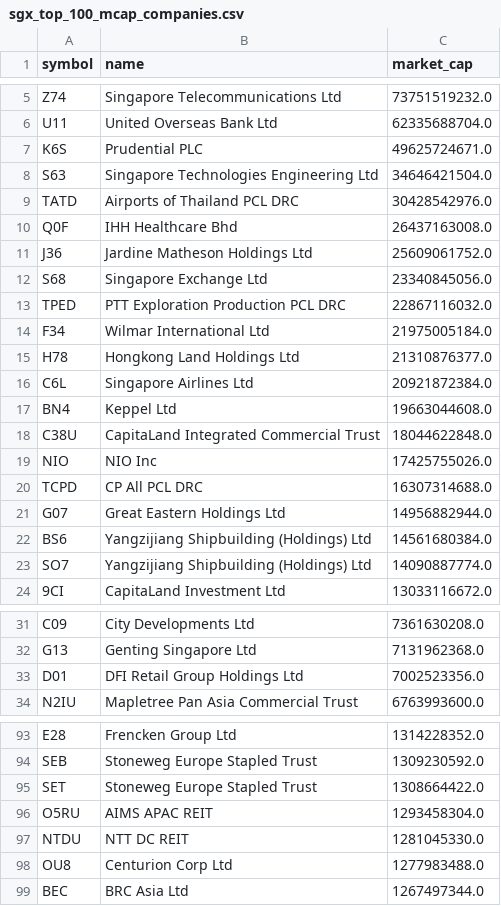
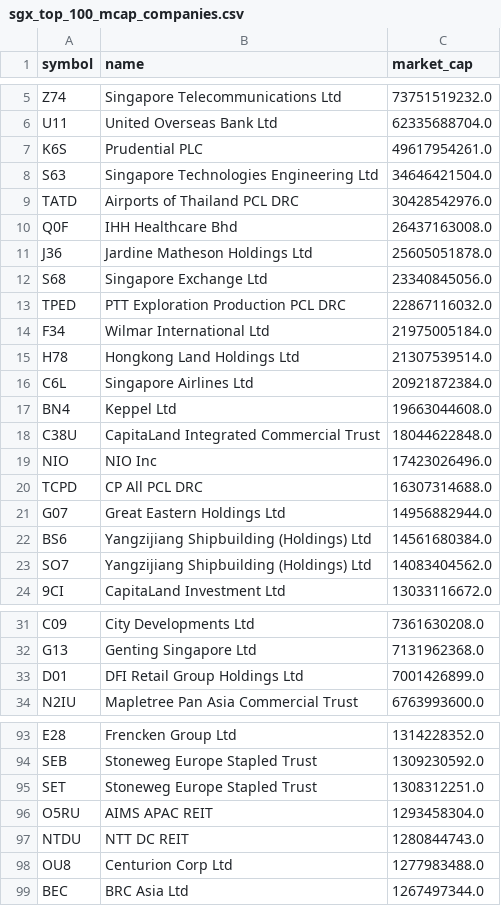
Before and after one commit to supertypeai/sgx_buyback_pipeline, a CSV file: data/sgx_top_100_mcap_companies.csv, drawn as a sheet; only a part is shown, gaps mark what is left out; the diff covers the shown part only.

```diff
--- a/data/sgx_top_100_mcap_companies.csv
+++ b/data/sgx_top_100_mcap_companies.csv
@@ -6,3 +6,3 @@ Z74,Singapore Telecommunications Ltd,73751519232.0
 U11,United Overseas Bank Ltd,62335688704.0
-K6S,Prudential PLC,49625724671.0
+K6S,Prudential PLC,49617954261.0
 S63,Singapore Technologies Engineering Ltd,34646421504.0
@@ -10,3 +10,3 @@ TATD,Airports of Thailand PCL DRC,30428542976.0
 Q0F,IHH Healthcare Bhd,26437163008.0
-J36,Jardine Matheson Holdings Ltd,25609061752.0
+J36,Jardine Matheson Holdings Ltd,25605051878.0
 S68,Singapore Exchange Ltd,23340845056.0
@@ -14,3 +14,3 @@ TPED,PTT Exploration Production PCL DRC,22867116032.0
 F34,Wilmar International Ltd,21975005184.0
-H78,Hongkong Land Holdings Ltd,21310876377.0
+H78,Hongkong Land Holdings Ltd,21307539514.0
 C6L,Singapore Airlines Ltd,20921872384.0
@@ -18,3 +18,3 @@ BN4,Keppel Ltd,19663044608.0
 C38U,CapitaLand Integrated Commercial Trust,18044622848.0
-NIO,NIO Inc,17425755026.0
+NIO,NIO Inc,17423026496.0
 TCPD,CP All PCL DRC,16307314688.0
@@ -22,3 +22,3 @@ G07,Great Eastern Holdings Ltd,14956882944.0
 BS6,Yangzijiang Shipbuilding (Holdings) Ltd,14561680384.0
-SO7,Yangzijiang Shipbuilding (Holdings) Ltd,14090887774.0
+SO7,Yangzijiang Shipbuilding (Holdings) Ltd,14083404562.0
 9CI,CapitaLand Investment Ltd,13033116672.0
@@ -32,3 +32,3 @@ C09,City Developments Ltd,7361630208.0
 G13,Genting Singapore Ltd,7131962368.0
-D01,DFI Retail Group Holdings Ltd,7002523356.0
+D01,DFI Retail Group Holdings Ltd,7001426899.0
 N2IU,Mapletree Pan Asia Commercial Trust,6763993600.0
@@ -94,5 +94,5 @@ E28,Frencken Group Ltd,1314228352.0
 SEB,Stoneweg Europe Stapled Trust,1309230592.0
-SET,Stoneweg Europe Stapled Trust,1308664422.0
+SET,Stoneweg Europe Stapled Trust,1308312251.0
 O5RU,AIMS APAC REIT,1293458304.0
-NTDU,NTT DC REIT,1281045330.0
+NTDU,NTT DC REIT,1280844743.0
 OU8,Centurion Corp Ltd,1277983488.0
```
Also changed, not shown: 4 edited cells elsewhere in this file, data/sgx_top_70_mcap_companies.csv, 4 other files.
